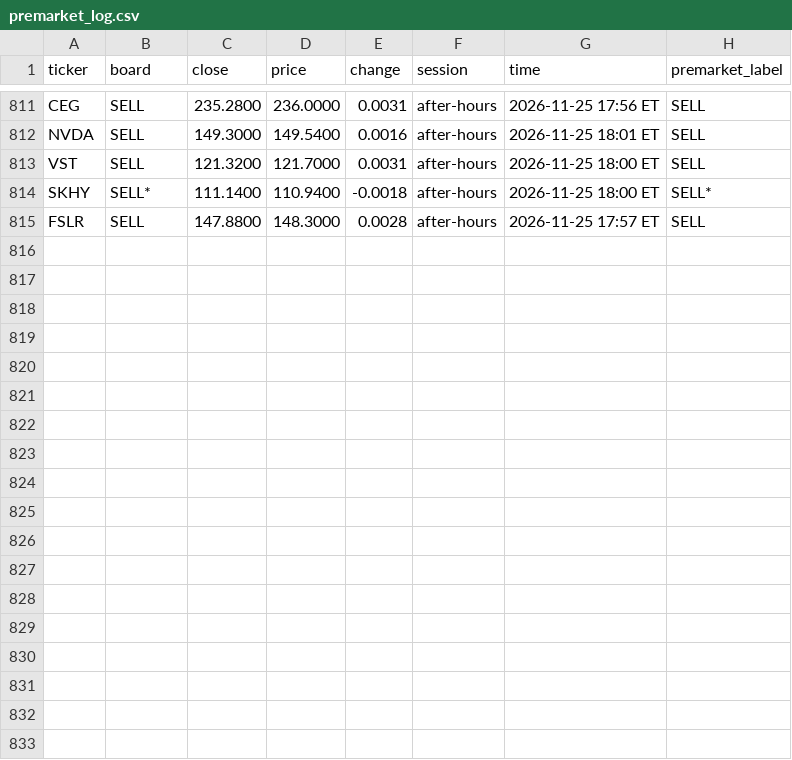
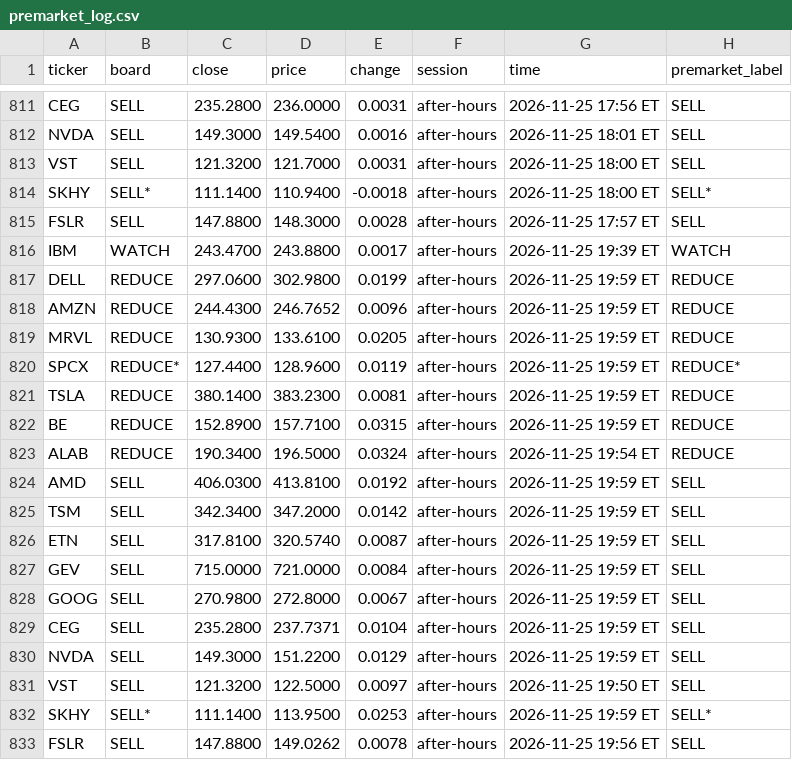
Before and after one commit to Clairechen163/stock-signal-lab, a CSV file: reports/premarket_log.csv, drawn as a sheet; only a part is shown, gaps mark what is left out.

```diff
--- a/reports/premarket_log.csv
+++ b/reports/premarket_log.csv
@@ -815 +815,19 @@ SKHY,SELL*,111.1400,110.9400,-0.0018,after-hours,2026-11-25 18:00 ET,SELL*
 FSLR,SELL,147.8800,148.3000,0.0028,after-hours,2026-11-25 17:57 ET,SELL
+IBM,WATCH,243.4700,243.8800,0.0017,after-hours,2026-11-25 19:39 ET,WATCH
+DELL,REDUCE,297.0600,302.9800,0.0199,after-hours,2026-11-25 19:59 ET,REDUCE
+AMZN,REDUCE,244.4300,246.7652,0.0096,after-hours,2026-11-25 19:59 ET,REDUCE
+MRVL,REDUCE,130.9300,133.6100,0.0205,after-hours,2026-11-25 19:59 ET,REDUCE
+SPCX,REDUCE*,127.4400,128.9600,0.0119,after-hours,2026-11-25 19:59 ET,REDUCE*
+TSLA,REDUCE,380.1400,383.2300,0.0081,after-hours,2026-11-25 19:59 ET,REDUCE
+BE,REDUCE,152.8900,157.7100,0.0315,after-hours,2026-11-25 19:59 ET,REDUCE
+ALAB,REDUCE,190.3400,196.5000,0.0324,after-hours,2026-11-25 19:54 ET,REDUCE
+AMD,SELL,406.0300,413.8100,0.0192,after-hours,2026-11-25 19:59 ET,SELL
+TSM,SELL,342.3400,347.2000,0.0142,after-hours,2026-11-25 19:59 ET,SELL
+ETN,SELL,317.8100,320.5740,0.0087,after-hours,2026-11-25 19:59 ET,SELL
+GEV,SELL,715.0000,721.0000,0.0084,after-hours,2026-11-25 19:59 ET,SELL
+GOOG,SELL,270.9800,272.8000,0.0067,after-hours,2026-11-25 19:59 ET,SELL
+CEG,SELL,235.2800,237.7371,0.0104,after-hours,2026-11-25 19:59 ET,SELL
+NVDA,SELL,149.3000,151.2200,0.0129,after-hours,2026-11-25 19:59 ET,SELL
+VST,SELL,121.3200,122.5000,0.0097,after-hours,2026-11-25 19:50 ET,SELL
+SKHY,SELL*,111.1400,113.9500,0.0253,after-hours,2026-11-25 19:59 ET,SELL*
+FSLR,SELL,147.8800,149.0262,0.0078,after-hours,2026-11-25 19:56 ET,SELL
```
Also changed, not shown: 2 other files.
